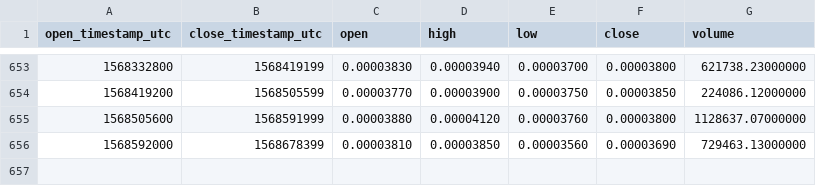
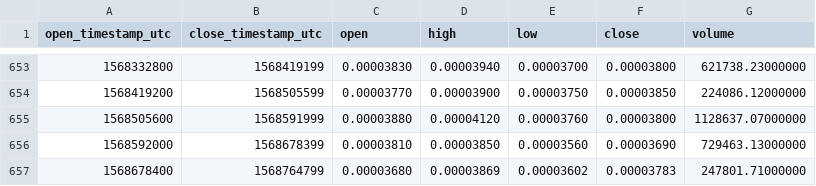
Before and after one commit to cryptobigbro/binance-PPTBTC, a CSV file: binance-PPTBTC-1d.csv, drawn as a sheet; only a part is shown, gaps mark what is left out; the diff names each change by its address in the sheet, - before the commit and + after, or states it on an @@ line.

Commit message:
Update OHLCV data.

```diff
--- a/binance-PPTBTC-1d.csv
+++ b/binance-PPTBTC-1d.csv
+row 657: 1568678400 | 1568764799 | 0.00003680 | 0.00003869 | 0.00003602 | 0.00003783 | 247801.71000000
```
Also changed, not shown: 1 other file.
